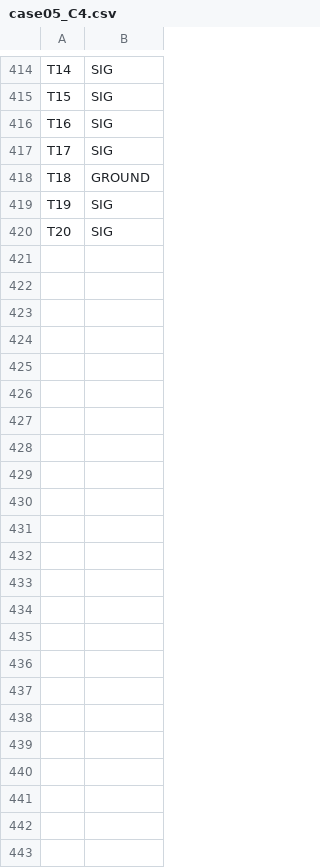
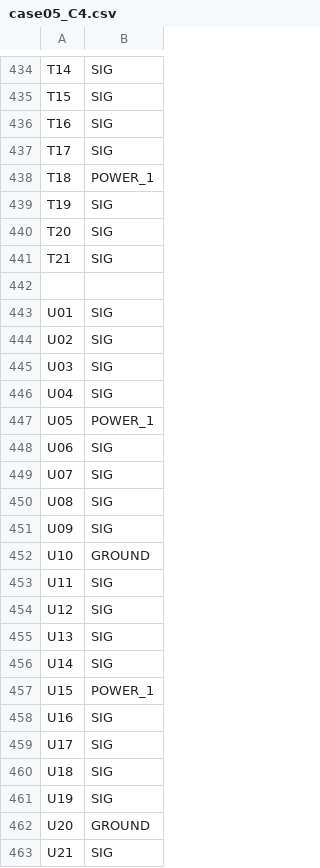
Before and after one commit to hankshyu/PowerX, a CSV file: inputs/case05/case05_C4.csv, drawn as a sheet; only a part is shown, gaps mark what is left out; the diff covers the shown part only.

Commit message:
complete case05 building

```diff
--- a/inputs/case05/case05_C4.csv
+++ b/inputs/case05/case05_C4.csv
@@ -417,4 +437,27 @@ T16,SIG
 T17,SIG
-T18,GROUND
+T18,POWER_1
 T19,SIG
 T20,SIG
+T21,SIG
+
+U01,SIG
+U02,SIG
+U03,SIG
+U04,SIG
+U05,POWER_1
+U06,SIG
+U07,SIG
+U08,SIG
+U09,SIG
+U10,GROUND
+U11,SIG
+U12,SIG
+U13,SIG
+U14,SIG
+U15,POWER_1
+U16,SIG
+U17,SIG
+U18,SIG
+U19,SIG
+U20,GROUND
+U21,SIG
```
Also changed, not shown: 20 added rows and 38 edited cells elsewhere in this file, inputs/case05/case05_COMPUTE.csv, inputs/case05/case05_IO.csv, 19 other files.
